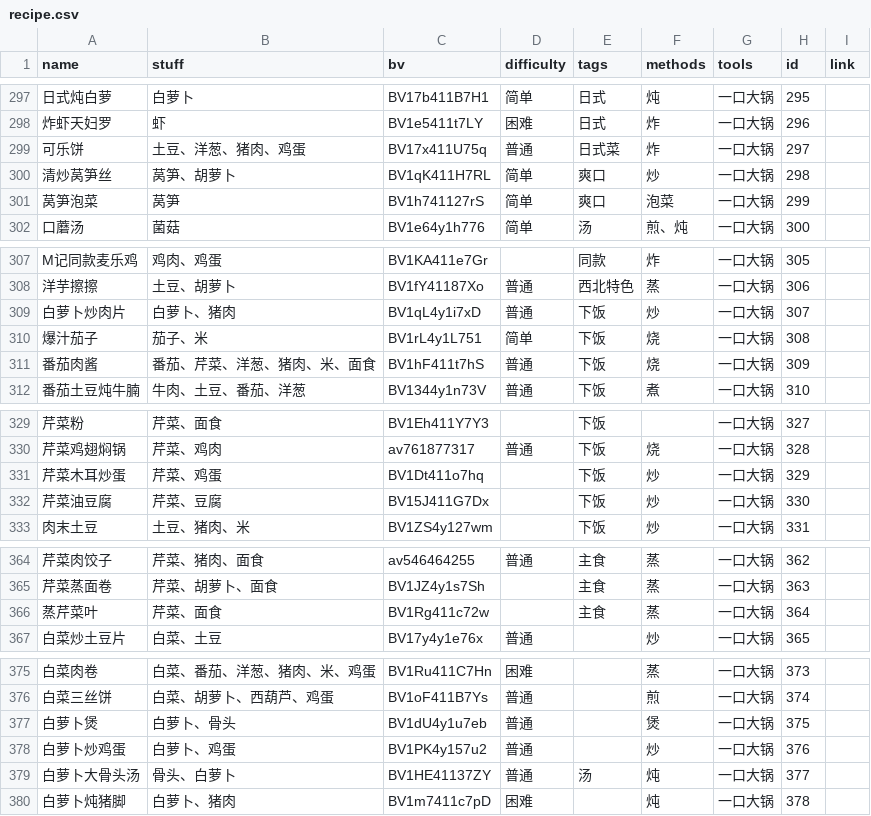
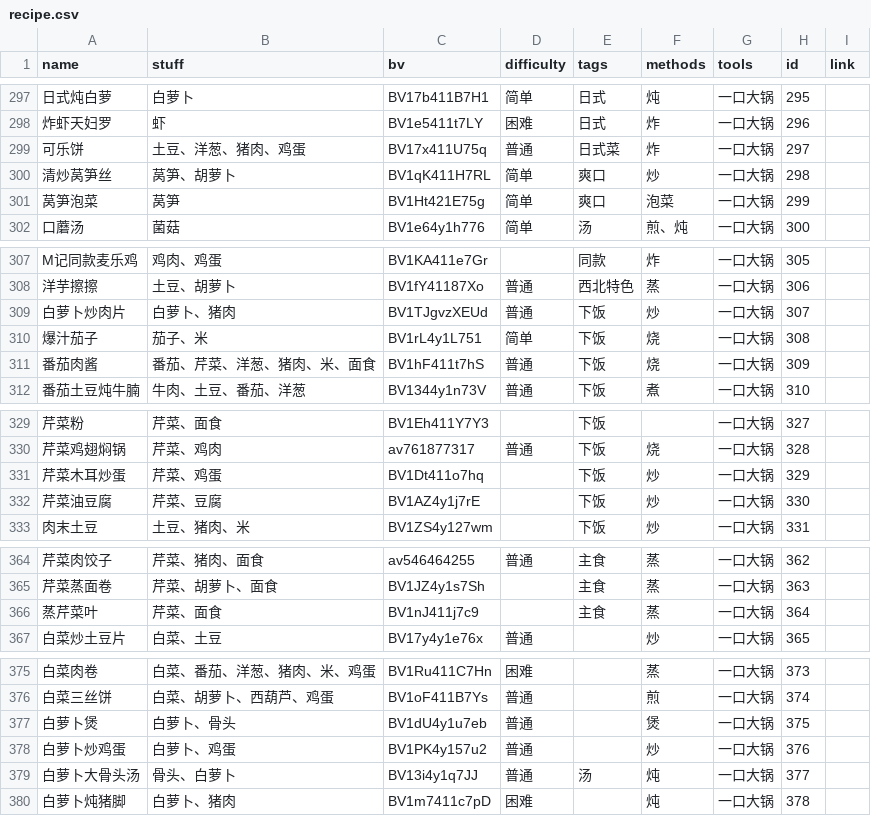
Before and after one commit to YunYouJun/cook, a CSV file: packages/data/recipe.csv, drawn as a sheet; only a part is shown, gaps mark what is left out; the diff covers the shown part only; the diff names each change by its address in the sheet, - before the commit and + after, or states it on an @@ line.

```diff
--- a/packages/data/recipe.csv
+++ b/packages/data/recipe.csv
-C301 (bv): BV1h741127rS
+C301 (bv): BV1Ht421E75g
-C309 (bv): BV1qL4y1i7xD
+C309 (bv): BV1TJgvzXEUd
-C332 (bv): BV15J411G7Dx
+C332 (bv): BV1AZ4y1j7rE
-C366 (bv): BV1Rg411c72w
+C366 (bv): BV1nJ411j7c9
-C379 (bv): BV1HE41137ZY
+C379 (bv): BV13i4y1q7JJ
```
Also changed, not shown: 19 edited cells elsewhere in this file, 1 other file.
